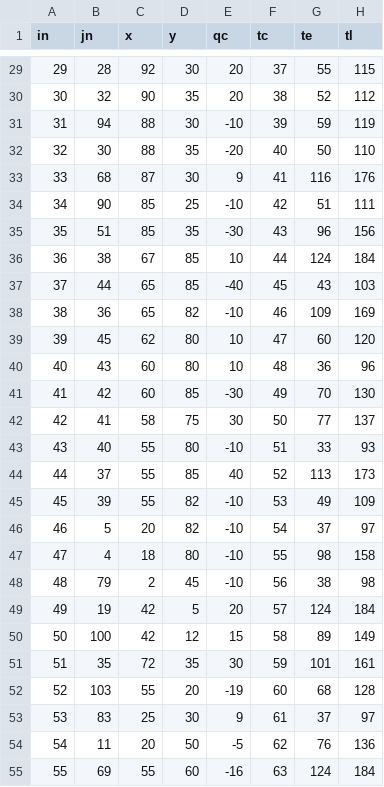
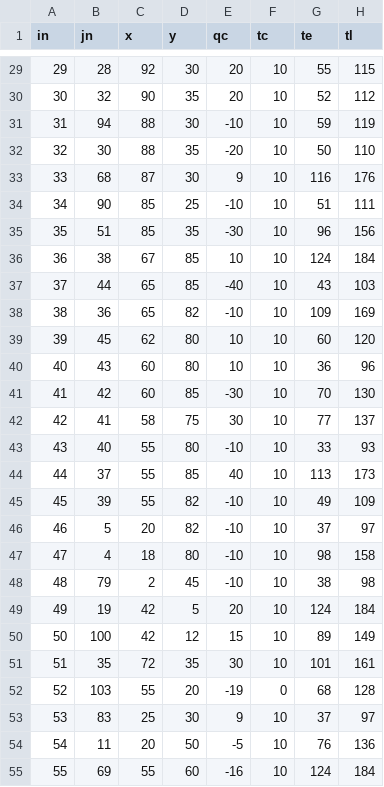
Before and after one commit to anmpahwa/VRP.jl, a CSV file: instances/lrc106/customer_nodes.csv, drawn as a sheet; only a part is shown, gaps mark what is left out; the diff covers the shown part only.

```diff
--- a/instances/lrc106/customer_nodes.csv
+++ b/instances/lrc106/customer_nodes.csv
@@ -29,27 +29,27 @@ in,jn,x,y,qc,tc,te,tl
-29,28,92,30,20,37,55,115
-30,32,90,35,20,38,52,112
-31,94,88,30,-10,39,59,119
-32,30,88,35,-20,40,50,110
-33,68,87,30,9,41,116,176
-34,90,85,25,-10,42,51,111
-35,51,85,35,-30,43,96,156
-36,38,67,85,10,44,124,184
-37,44,65,85,-40,45,43,103
-38,36,65,82,-10,46,109,169
-39,45,62,80,10,47,60,120
-40,43,60,80,10,48,36,96
-41,42,60,85,-30,49,70,130
-42,41,58,75,30,50,77,137
-43,40,55,80,-10,51,33,93
-44,37,55,85,40,52,113,173
-45,39,55,82,-10,53,49,109
-46,5,20,82,-10,54,37,97
-47,4,18,80,-10,55,98,158
-48,79,2,45,-10,56,38,98
-49,19,42,5,20,57,124,184
-50,100,42,12,15,58,89,149
-51,35,72,35,30,59,101,161
-52,103,55,20,-19,60,68,128
-53,83,25,30,9,61,37,97
-54,11,20,50,-5,62,76,136
-55,69,55,60,-16,63,124,184
+29,28,92,30,20,10,55,115
+30,32,90,35,20,10,52,112
+31,94,88,30,-10,10,59,119
+32,30,88,35,-20,10,50,110
+33,68,87,30,9,10,116,176
+34,90,85,25,-10,10,51,111
+35,51,85,35,-30,10,96,156
+36,38,67,85,10,10,124,184
+37,44,65,85,-40,10,43,103
+38,36,65,82,-10,10,109,169
+39,45,62,80,10,10,60,120
+40,43,60,80,10,10,36,96
+41,42,60,85,-30,10,70,130
+42,41,58,75,30,10,77,137
+43,40,55,80,-10,10,33,93
+44,37,55,85,40,10,113,173
+45,39,55,82,-10,10,49,109
+46,5,20,82,-10,10,37,97
+47,4,18,80,-10,10,98,158
+48,79,2,45,-10,10,38,98
+49,19,42,5,20,10,124,184
+50,100,42,12,15,10,89,149
+51,35,72,35,30,10,101,161
+52,103,55,20,-19,0,68,128
+53,83,25,30,9,10,37,97
+54,11,20,50,-5,10,76,136
+55,69,55,60,-16,10,124,184
```
Also changed, not shown: 79 edited cells elsewhere in this file.
